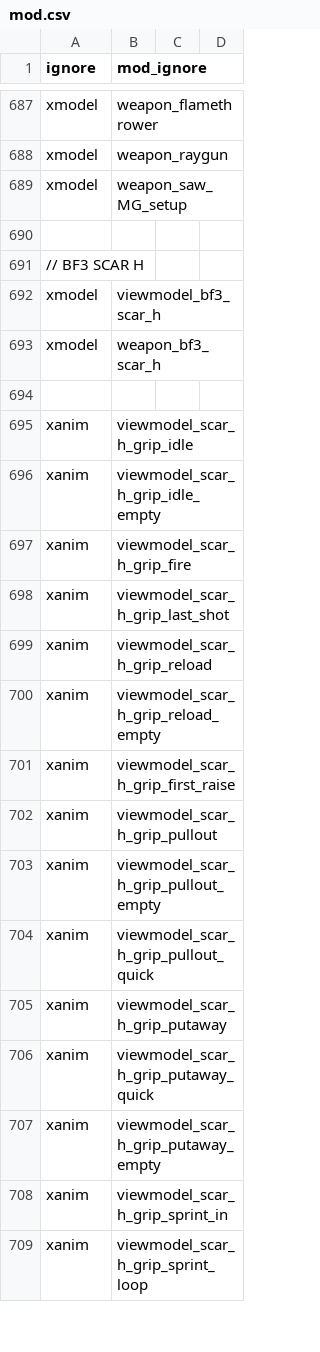
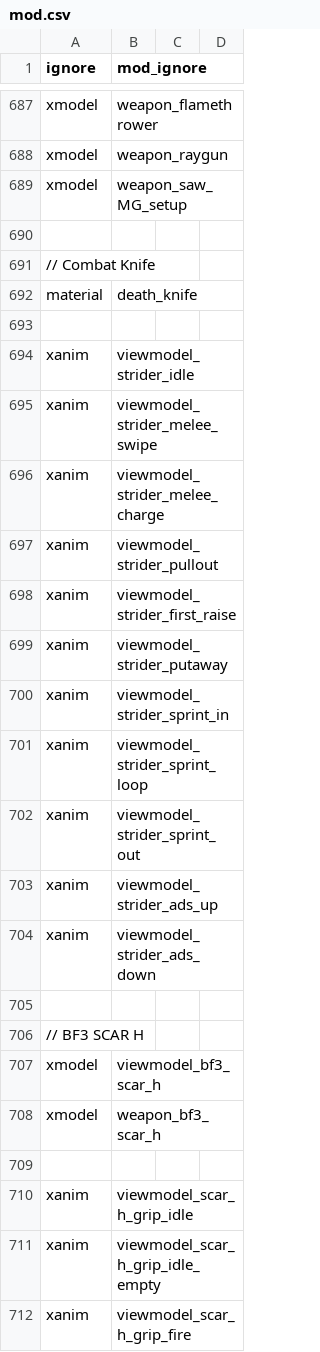
Before and after one commit to doctorluk/rotu-revolution, a CSV file: mod.csv, drawn as a sheet; only a part is shown, gaps mark what is left out; the shorter side is filled out with more unchanged rows.

Commit message:
Added the Combat Knife for the Armored class
Reworked the Tomahawk weapon file to the Combat Knife
Added all Combat Knife assets
Added the Combat Knife to the mod.csv
Added the KNIFE localized string
Changed the Armored P1 Description

```diff
--- a/mod.csv
+++ b/mod.csv
@@ -690,2 +690,17 @@ xmodel,weapon_saw_MG_setup
 
+// Combat Knife
+material,death_knife
+
+xanim,viewmodel_strider_idle
+xanim,viewmodel_strider_melee_swipe
+xanim,viewmodel_strider_melee_charge
+xanim,viewmodel_strider_pullout
+xanim,viewmodel_strider_first_raise
+xanim,viewmodel_strider_putaway
+xanim,viewmodel_strider_sprint_in
+xanim,viewmodel_strider_sprint_loop
+xanim,viewmodel_strider_sprint_out
+xanim,viewmodel_strider_ads_up
+xanim,viewmodel_strider_ads_down
+
 // BF3 SCAR H
```
Also changed, not shown: 16 other files.
